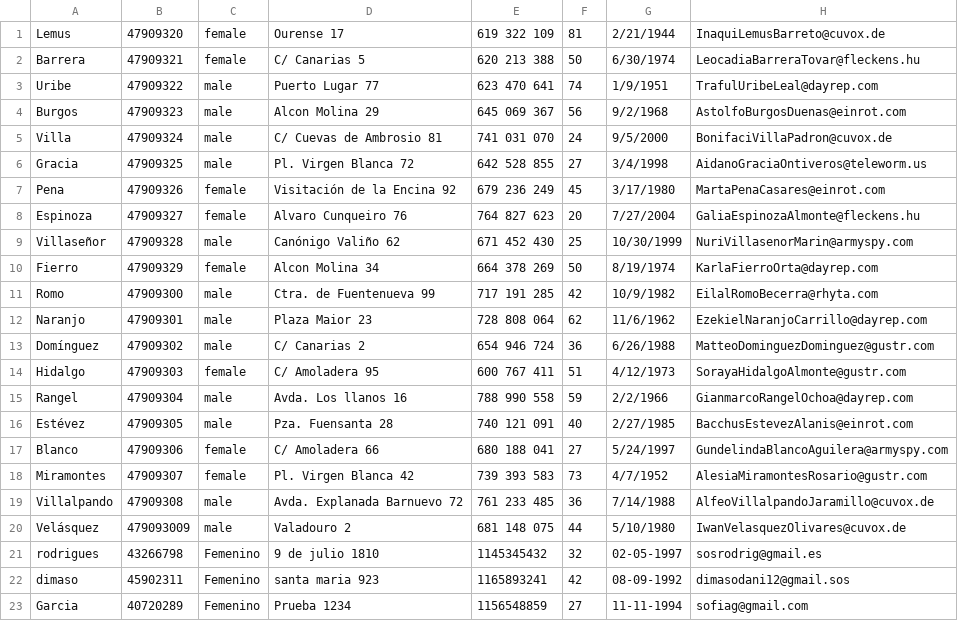
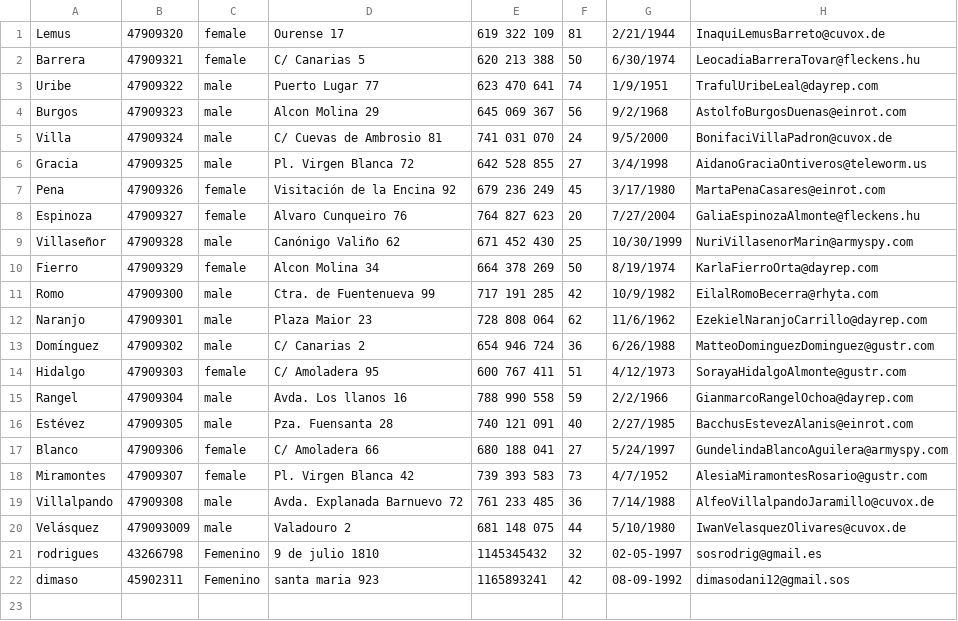
Before and after one commit to suli-ctrl/biblioteca-upe, a CSV file: bibliotecaupe/lista de socios.csv, drawn as a sheet; the diff names each change by its address in the sheet, - before the commit and + after, or states it on an @@ line.

```diff
--- a/bibliotecaupe/lista de socios.csv
+++ b/bibliotecaupe/lista de socios.csv
-row 23: Garcia | 40720289 | Femenino | Prueba 1234 | 1156548859 | 27 | 11-11-1994 | sofiag@gmail.com
```
Also changed, not shown: bibliotecaupe/lista de libros.csv, 4 other files.
